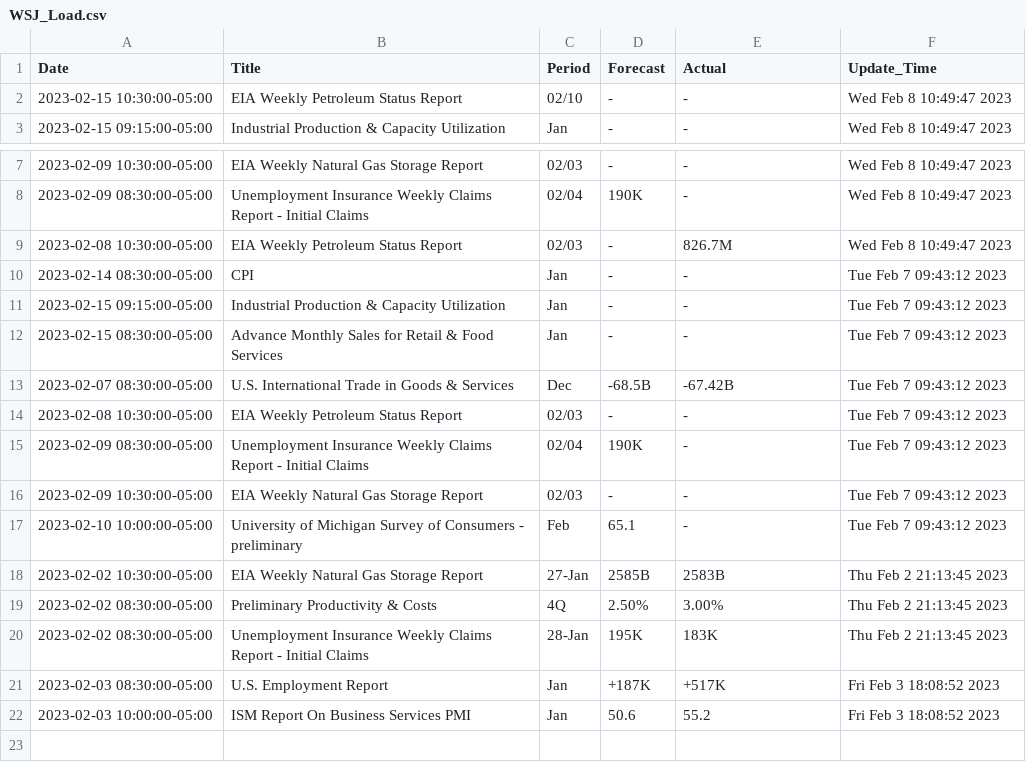
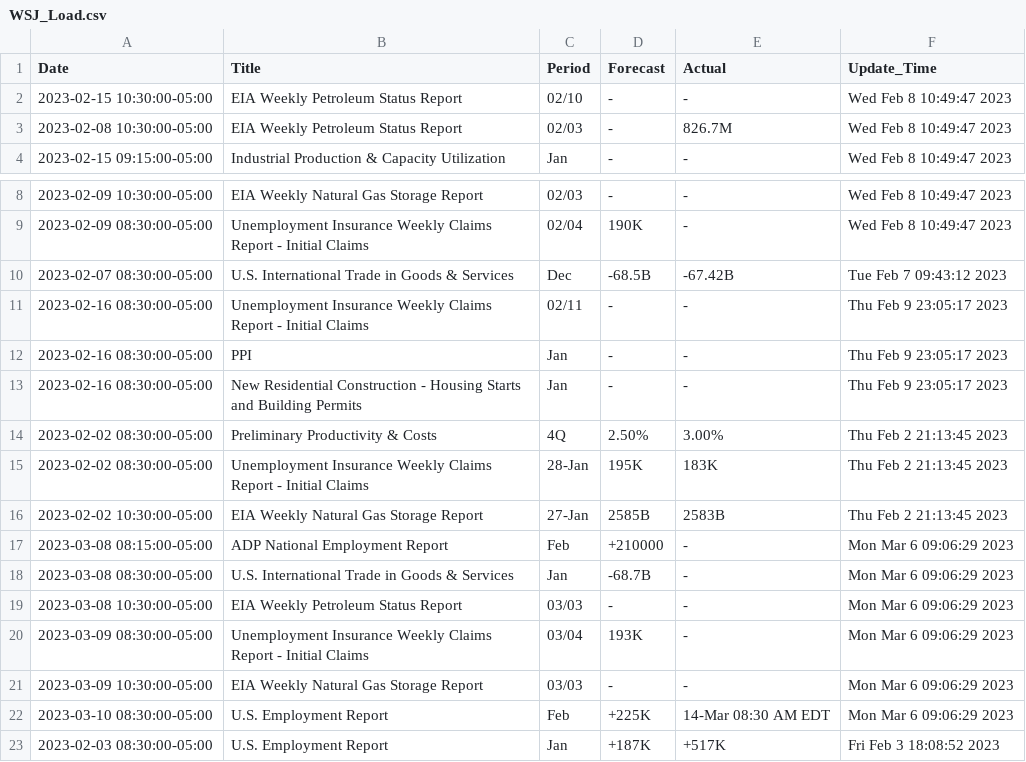
Before and after one commit to sheharyarmonnoo/Market_Tracker, a CSV file: WSJ_Load.csv, drawn as a sheet; only a part is shown, gaps mark what is left out; the shorter side is filled out with more unchanged rows.

Commit message:
new

```diff
--- a/WSJ_Load.csv
+++ b/WSJ_Load.csv
@@ -2,2 +2,3 @@ Date,Title,Period,Forecast,Actual,Update_Time
 2023-02-15 10:30:00-05:00,EIA Weekly Petroleum Status Report,02/10,-,-,Wed Feb  8 10:49:47 2023
+2023-02-08 10:30:00-05:00,EIA Weekly Petroleum Status Report,02/03,-,826.7M,Wed Feb  8 10:49:47 2023
 2023-02-15 09:15:00-05:00,Industrial Production & Capacity Utilization,Jan,-,-,Wed Feb  8 10:49:47 2023
@@ -8,14 +9,15 @@ Date,Title,Period,Forecast,Actual,Update_Time
 2023-02-09 08:30:00-05:00,Unemployment Insurance Weekly Claims Report - Initial Claims,02/04,190K,-,Wed Feb  8 10:49:47 2023
-2023-02-08 10:30:00-05:00,EIA Weekly Petroleum Status Report,02/03,-,826.7M,Wed Feb  8 10:49:47 2023
-2023-02-14 08:30:00-05:00,CPI,Jan,-,-,Tue Feb  7 09:43:12 2023
-2023-02-15 09:15:00-05:00,Industrial Production & Capacity Utilization,Jan,-,-,Tue Feb  7 09:43:12 2023
-2023-02-15 08:30:00-05:00,Advance Monthly Sales for Retail & Food Services,Jan,-,-,Tue Feb  7 09:43:12 2023
 2023-02-07 08:30:00-05:00,U.S. International Trade in Goods & Services,Dec,-68.5B,-67.42B,Tue Feb  7 09:43:12 2023
-2023-02-08 10:30:00-05:00,EIA Weekly Petroleum Status Report,02/03,-,-,Tue Feb  7 09:43:12 2023
-2023-02-09 08:30:00-05:00,Unemployment Insurance Weekly Claims Report - Initial Claims,02/04,190K,-,Tue Feb  7 09:43:12 2023
-2023-02-09 10:30:00-05:00,EIA Weekly Natural Gas Storage Report,02/03,-,-,Tue Feb  7 09:43:12 2023
-2023-02-10 10:00:00-05:00,University of Michigan Survey of Consumers - preliminary,Feb,65.1,-,Tue Feb  7 09:43:12 2023
-2023-02-02 10:30:00-05:00,EIA Weekly Natural Gas Storage Report,27-Jan,2585B,2583B,Thu Feb  2 21:13:45 2023
+2023-02-16 08:30:00-05:00,Unemployment Insurance Weekly Claims Report - Initial Claims,02/11,-,-,Thu Feb  9 23:05:17 2023
+2023-02-16 08:30:00-05:00,PPI,Jan,-,-,Thu Feb  9 23:05:17 2023
+2023-02-16 08:30:00-05:00,New Residential Construction - Housing Starts and Building Permits,Jan,-,-,Thu Feb  9 23:05:17 2023
 2023-02-02 08:30:00-05:00,Preliminary Productivity & Costs,4Q,2.50%,3.00%,Thu Feb  2 21:13:45 2023
 2023-02-02 08:30:00-05:00,Unemployment Insurance Weekly Claims Report - Initial Claims,28-Jan,195K,183K,Thu Feb  2 21:13:45 2023
+2023-02-02 10:30:00-05:00,EIA Weekly Natural Gas Storage Report,27-Jan,2585B,2583B,Thu Feb  2 21:13:45 2023
+2023-03-08 08:15:00-05:00,ADP National Employment Report,Feb,+210000,-,Mon Mar  6 09:06:29 2023
+2023-03-08 08:30:00-05:00,U.S. International Trade in Goods & Services,Jan,-68.7B,-,Mon Mar  6 09:06:29 2023
+2023-03-08 10:30:00-05:00,EIA Weekly Petroleum Status Report,03/03,-,-,Mon Mar  6 09:06:29 2023
+2023-03-09 08:30:00-05:00,Unemployment Insurance Weekly Claims Report - Initial Claims,03/04,193K,-,Mon Mar  6 09:06:29 2023
+2023-03-09 10:30:00-05:00,EIA Weekly Natural Gas Storage Report,03/03,-,-,Mon Mar  6 09:06:29 2023
+2023-03-10 08:30:00-05:00,U.S. Employment Report,Feb,+225K,14-Mar 08:30 AM EDT,Mon Mar  6 09:06:29 2023
 2023-02-03 08:30:00-05:00,U.S. Employment Report,Jan,+187K,+517K,Fri Feb  3 18:08:52 2023
```
